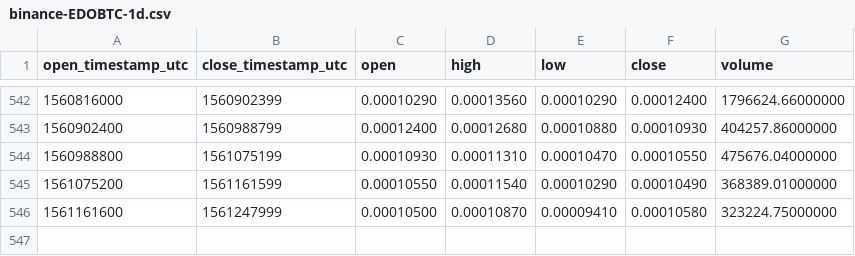
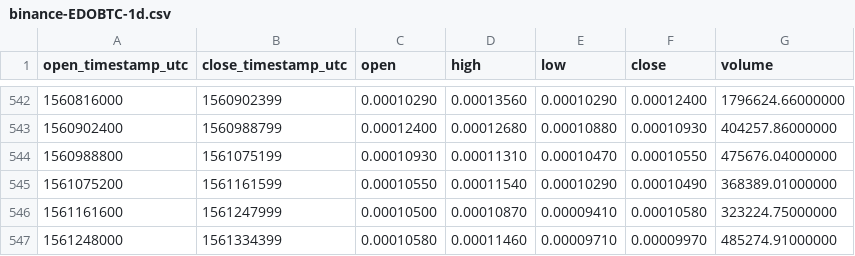
Before and after one commit to cryptobigbro/binance-EDOBTC, a CSV file: binance-EDOBTC-1d.csv, drawn as a sheet; only a part is shown, gaps mark what is left out; the diff names each change by its address in the sheet, - before the commit and + after, or states it on an @@ line.

Commit message:
Update OHLCV data.

```diff
--- a/binance-EDOBTC-1d.csv
+++ b/binance-EDOBTC-1d.csv
+row 547: 1561248000 | 1561334399 | 0.00010580 | 0.00011460 | 0.00009710 | 0.00009970 | 485274.91000000
```
Also changed, not shown: 1 other file.
